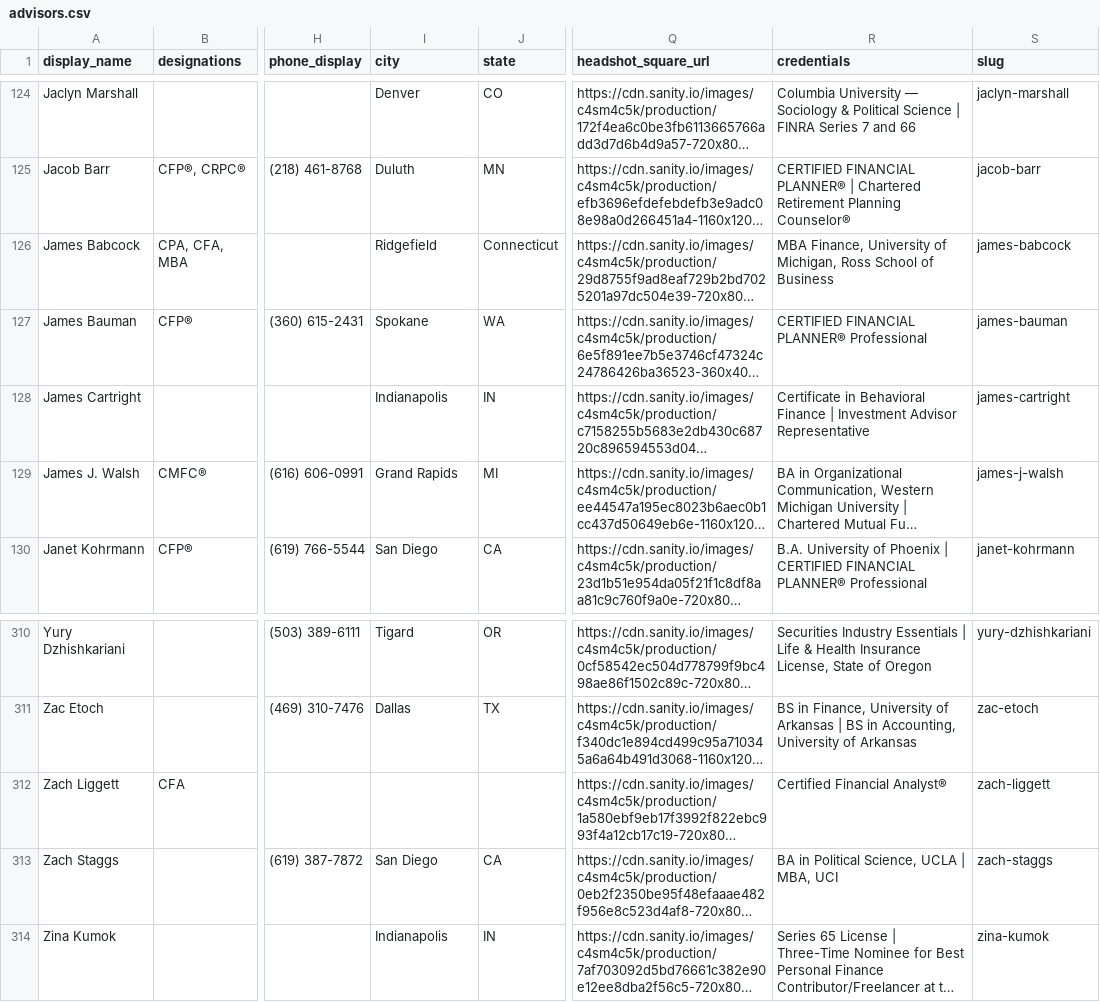
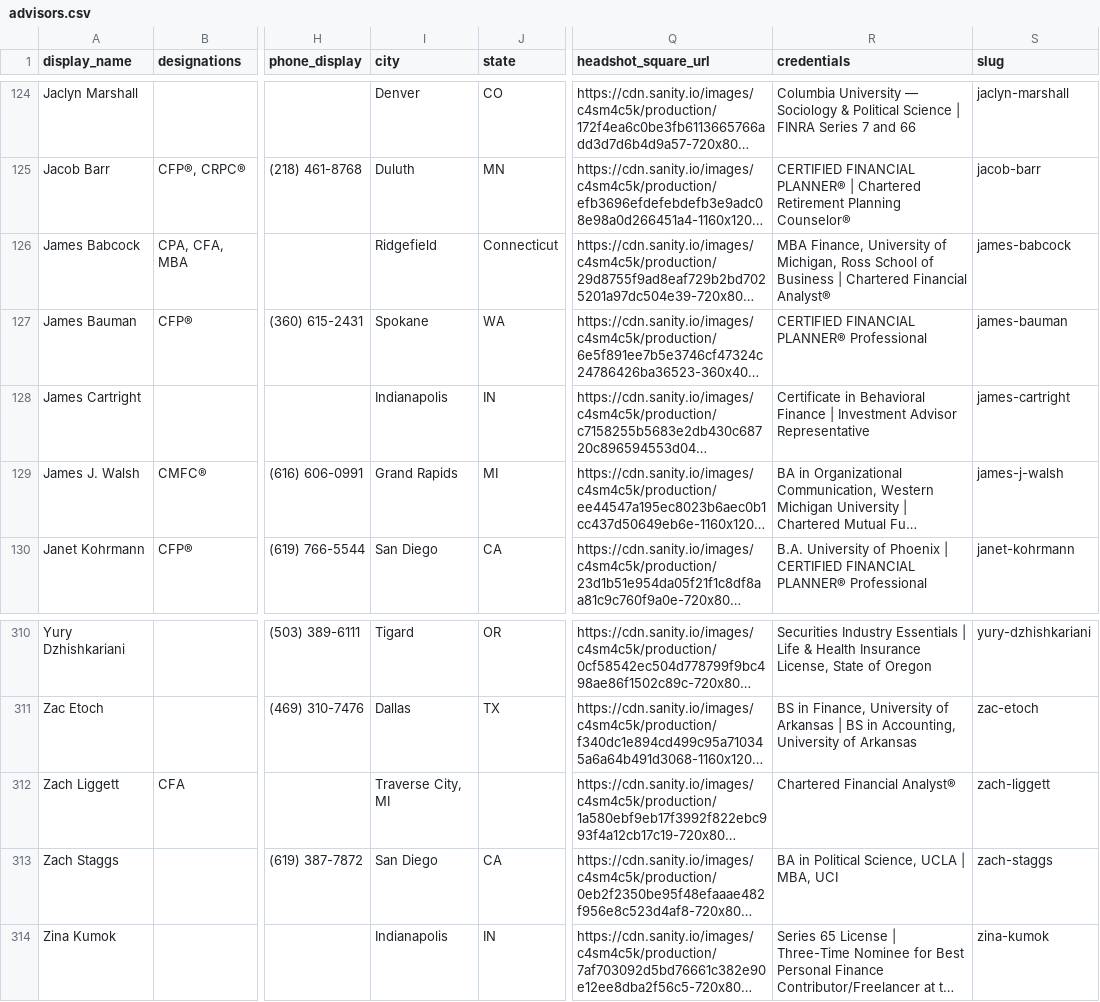
Before and after one commit to timbohnett-farther/Farther-advisor-profile, a CSV file: data/advisors.csv, drawn as a sheet; only a part is shown, gaps mark what is left out; long unchanged cells end in …; the diff covers the shown part only; the diff names each change by its address in the sheet, - before the commit and + after, or states it on an @@ line.

```diff
--- a/data/advisors.csv
+++ b/data/advisors.csv
-R126 (credentials): …of Business
+R126 (credentials): …of Business | Chartered Financial Analyst®
-I312 (city): (empty)
+I312 (city): Traverse City, MI
-R312 (credentials): Certified Financial Analyst®
+R312 (credentials): Chartered Financial Analyst®
```
Also changed, not shown: 16 edited cells elsewhere in this file, 1 other file.
